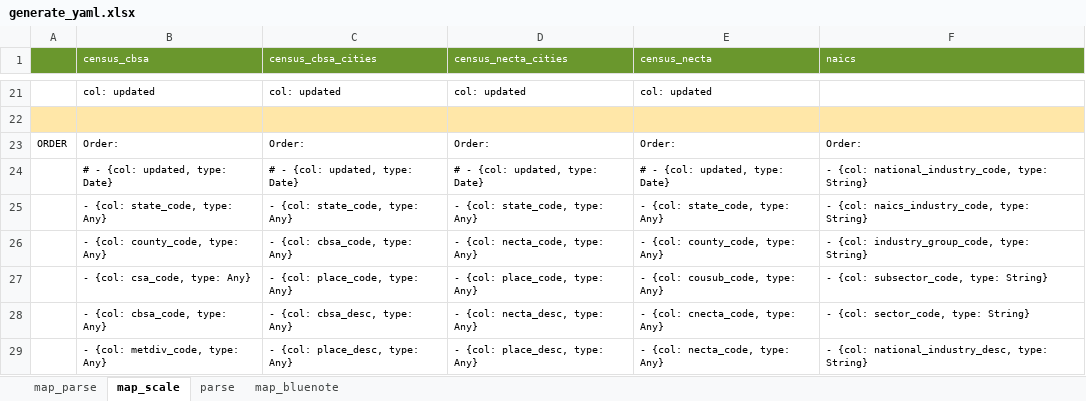
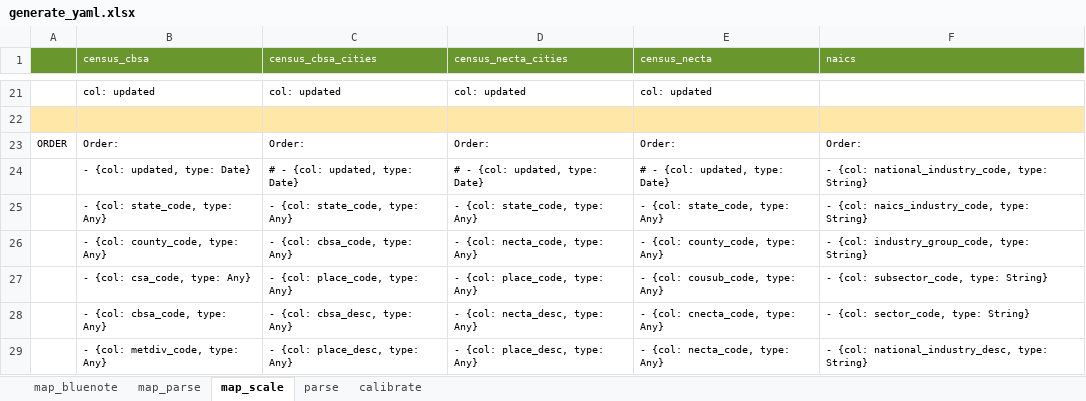
Before and after one commit to NREL/SLiDE, an Excel workbook: data/readfiles/generate_yaml.xlsx, sheet map_scale, drawn as a sheet; only a part is shown, gaps mark what is left out; values as stored, in another font and other column widths than the file's, no borders; the diff names each change by its address in the sheet, - before the commit and + after, or states it on an @@ line.

```diff
--- a/data/readfiles/generate_yaml.xlsx (sheet map_scale)
+++ b/data/readfiles/generate_yaml.xlsx (sheet map_scale)
+sheet tab: calibrate
@@ sheet tab order changed: map_bluenote | map_parse | map_scale | parse | calibrate @@
-B24 (census_cbsa): # - {col: updated, type: Date}
+B24 (census_cbsa): - {col: updated, type: Date}
```
Also changed, not shown: sheet parse, sheet map_parse, 28 other files.
